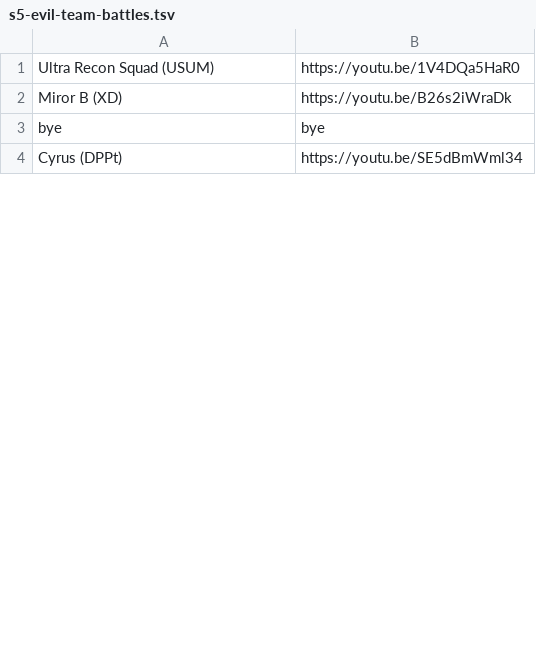
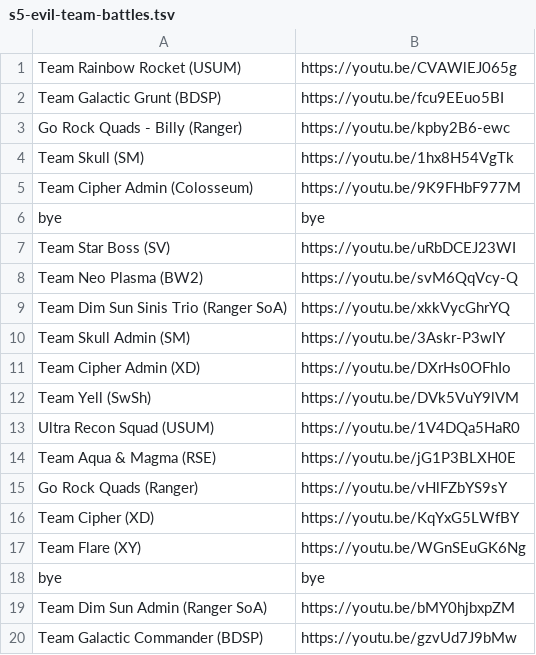
Before and after one commit to jacob-ressler/pmm, a TSV file: data/s5-evil-team-battles.tsv, drawn as a sheet; only a part is shown; the diff covers the shown part only.

Commit message:
Updated s5 brackets
Many larger brackets have been broken down into multiple smaller brackets. Redundant brackets have been removed. New brackets have been added. Bracket pages were added/removed in accordance with the updated list of brackets

```diff
--- a/data/s5-evil-team-battles.tsv
+++ b/data/s5-evil-team-battles.tsv
@@ -1,4 +1,20 @@
+Team Rainbow Rocket (USUM)	https://youtu.be/CVAWlEJ065g
+Team Galactic Grunt (BDSP)	https://youtu.be/fcu9EEuo5BI
+Go Rock Quads - Billy (Ranger)	https://youtu.be/kpby2B6-ewc
+Team Skull (SM)	https://youtu.be/1hx8H54VgTk
+Team Cipher Admin (Colosseum)	https://youtu.be/9K9FHbF977M
+bye	bye
+Team Star Boss (SV)	https://youtu.be/uRbDCEJ23WI
+Team Neo Plasma (BW2)	https://youtu.be/svM6QqVcy-Q
+Team Dim Sun Sinis Trio (Ranger SoA)	https://youtu.be/xkkVycGhrYQ
+Team Skull Admin (SM)	https://youtu.be/3Askr-P3wIY
+Team Cipher Admin (XD)	https://youtu.be/DXrHs0OFhIo
+Team Yell (SwSh)	https://youtu.be/DVk5VuY9lVM
 Ultra Recon Squad (USUM)	https://youtu.be/1V4DQa5HaR0
-Miror B (XD)	https://youtu.be/B26s2iWraDk
+Team Aqua & Magma (RSE)	https://youtu.be/jG1P3BLXH0E
+Go Rock Quads (Ranger)	https://youtu.be/vHlFZbYS9sY
+Team Cipher (XD)	https://youtu.be/KqYxG5LWfBY
+Team Flare (XY)	https://youtu.be/WGnSEuGK6Ng
 bye	bye
-Cyrus (DPPt)	https://youtu.be/SE5dBmWml34
+Team Dim Sun Admin (Ranger SoA)	https://youtu.be/bMY0hjbxpZM
+Team Galactic Commander (BDSP)	https://youtu.be/gzvUd7J9bMw
```
Also changed, not shown: 8 added rows, 55 removed rows, 1 moved row and 2 edited cells elsewhere in this file, data/s5-legendary-mythical-battles.tsv, 39 other files.
